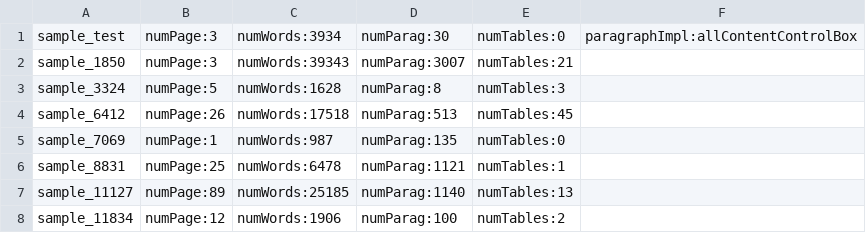
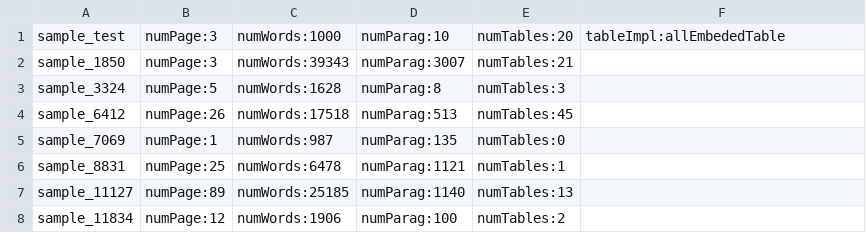
Before and after one commit to kduretec/TestDataGenerator, a TSV file: DataGenerator/resources/SpecialCases.tsv, drawn as a sheet; only a part is shown.

```diff
--- a/DataGenerator/resources/SpecialCases.tsv
+++ b/DataGenerator/resources/SpecialCases.tsv
@@ -1,2 +1,2 @@
-sample_test	numPage:3	numWords:3934	numParag:30	numTables:0	paragraphImpl:allContentControlBox
+sample_test	numPage:3	numWords:1000	numParag:10	numTables:20	tableImpl:allEmbededTable
 sample_1850	numPage:3	numWords:39343	numParag:3007	numTables:21
```
Also changed, not shown: 10 other files.
